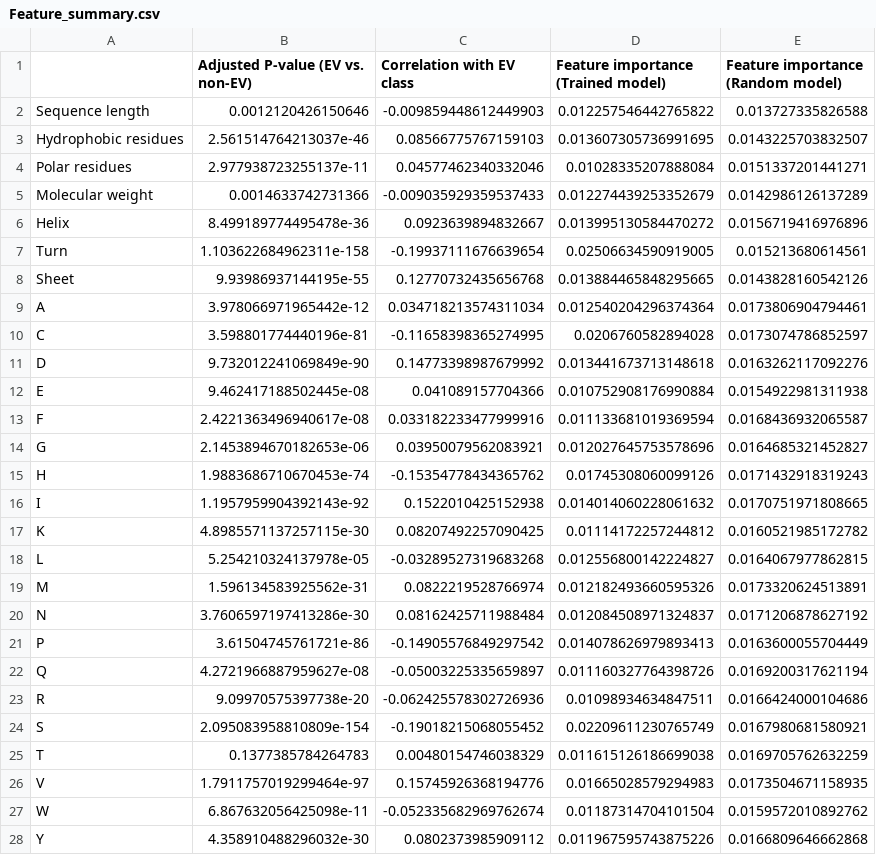
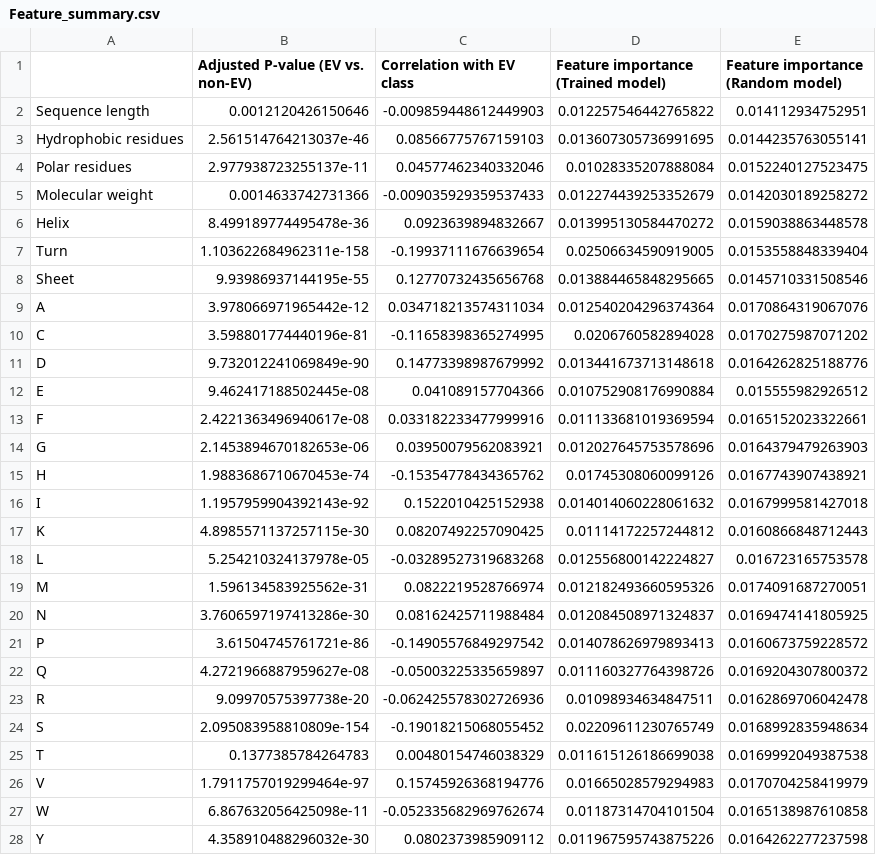
Before and after one commit to ibivu/ExtracellularVesicles, a CSV file: Data/Feature_summary.csv, drawn as a sheet; only a part is shown; the diff covers the shown part only.

```diff
--- a/Data/Feature_summary.csv
+++ b/Data/Feature_summary.csv
@@ -1,28 +1,28 @@
 ,Adjusted P-value (EV vs. non-EV),Correlation with EV class,Feature importance (Trained model),Feature importance (Random model)
-Sequence length,0.0012120426150646,-0.009859448612449903,0.012257546442765822,0.013727335826588
-Hydrophobic residues,2.561514764213037e-46,0.08566775767159103,0.013607305736991695,0.0143225703832507
-Polar residues,2.977938723255137e-11,0.04577462340332046,0.01028335207888084,0.0151337201441271
-Molecular weight,0.0014633742731366,-0.009035929359537433,0.012274439253352679,0.0142986126137289
-Helix,8.499189774495478e-36,0.0923639894832667,0.013995130584470272,0.0156719416976896
-Turn,1.103622684962311e-158,-0.19937111676639654,0.02506634590919005,0.015213680614561
-Sheet,9.93986937144195e-55,0.12770732435656768,0.013884465848295665,0.0143828160542126
-A,3.978066971965442e-12,0.034718213574311034,0.012540204296374364,0.0173806904794461
-C,3.598801774440196e-81,-0.11658398365274995,0.0206760582894028,0.0173074786852597
-D,9.732012241069849e-90,0.14773398987679992,0.013441673713148618,0.0163262117092276
-E,9.462417188502445e-08,0.041089157704366,0.010752908176990884,0.0154922981311938
-F,2.4221363496940617e-08,0.033182233477999916,0.011133681019369594,0.0168436932065587
-G,2.1453894670182653e-06,0.03950079562083921,0.012027645753578696,0.0164685321452827
-H,1.9883686710670453e-74,-0.15354778434365762,0.01745308060099126,0.0171432918319243
-I,1.1957959904392143e-92,0.1522010425152938,0.014014060228061632,0.0170751971808665
-K,4.8985571137257115e-30,0.08207492257090425,0.01114172257244812,0.0160521985172782
-L,5.254210324137978e-05,-0.03289527319683268,0.012556800142224827,0.0164067977862815
-M,1.596134583925562e-31,0.0822219528766974,0.012182493660595326,0.0173320624513891
-N,3.7606597197413286e-30,0.08162425711988484,0.012084508971324837,0.0171206878627192
-P,3.61504745761721e-86,-0.14905576849297542,0.014078626979893413,0.0163600055704449
-Q,4.2721966887959627e-08,-0.05003225335659897,0.011160327764398726,0.0169200317621194
-R,9.09970575397738e-20,-0.062425578302726936,0.01098934634847511,0.0166424000104686
-S,2.095083958810809e-154,-0.19018215068055452,0.02209611230765749,0.0167980681580921
-T,0.1377385784264783,0.00480154746038329,0.011615126186699038,0.0169705762632259
-V,1.7911757019299464e-97,0.15745926368194776,0.01665028579294983,0.0173504671158935
-W,6.867632056425098e-11,-0.052335682969762674,0.01187314704101504,0.0159572010892762
-Y,4.358910488296032e-30,0.0802373985909112,0.011967595743875226,0.0166809646662868
+Sequence length,0.0012120426150646,-0.009859448612449903,0.012257546442765822,0.014112934752951
+Hydrophobic residues,2.561514764213037e-46,0.08566775767159103,0.013607305736991695,0.0144235763055141
+Polar residues,2.977938723255137e-11,0.04577462340332046,0.01028335207888084,0.0152240127523475
+Molecular weight,0.0014633742731366,-0.009035929359537433,0.012274439253352679,0.0142030189258272
+Helix,8.499189774495478e-36,0.0923639894832667,0.013995130584470272,0.0159038863448578
+Turn,1.103622684962311e-158,-0.19937111676639654,0.02506634590919005,0.0153558848339404
+Sheet,9.93986937144195e-55,0.12770732435656768,0.013884465848295665,0.0145710331508546
+A,3.978066971965442e-12,0.034718213574311034,0.012540204296374364,0.0170864319067076
+C,3.598801774440196e-81,-0.11658398365274995,0.0206760582894028,0.0170275987071202
+D,9.732012241069849e-90,0.14773398987679992,0.013441673713148618,0.0164262825188776
+E,9.462417188502445e-08,0.041089157704366,0.010752908176990884,0.015555982926512
+F,2.4221363496940617e-08,0.033182233477999916,0.011133681019369594,0.0165152023322661
+G,2.1453894670182653e-06,0.03950079562083921,0.012027645753578696,0.0164379479263903
+H,1.9883686710670453e-74,-0.15354778434365762,0.01745308060099126,0.0167743907438921
+I,1.1957959904392143e-92,0.1522010425152938,0.014014060228061632,0.0167999581427018
+K,4.8985571137257115e-30,0.08207492257090425,0.01114172257244812,0.0160866848712443
+L,5.254210324137978e-05,-0.03289527319683268,0.012556800142224827,0.016723165753578
+M,1.596134583925562e-31,0.0822219528766974,0.012182493660595326,0.0174091687270051
+N,3.7606597197413286e-30,0.08162425711988484,0.012084508971324837,0.0169474141805925
+P,3.61504745761721e-86,-0.14905576849297542,0.014078626979893413,0.0160673759228572
+Q,4.2721966887959627e-08,-0.05003225335659897,0.011160327764398726,0.0169204307800372
+R,9.09970575397738e-20,-0.062425578302726936,0.01098934634847511,0.0162869706042478
+S,2.095083958810809e-154,-0.19018215068055452,0.02209611230765749,0.0168992835948634
+T,0.1377385784264783,0.00480154746038329,0.011615126186699038,0.0169992049387538
+V,1.7911757019299464e-97,0.15745926368194776,0.01665028579294983,0.0170704258419979
+W,6.867632056425098e-11,-0.052335682969762674,0.01187314704101504,0.0165138987610858
+Y,4.358910488296032e-30,0.0802373985909112,0.011967595743875226,0.0164262277237598
```
Also changed, not shown: 66 edited cells elsewhere in this file, Code/Appendix/FI_Random_model.csv, 18 other files.
